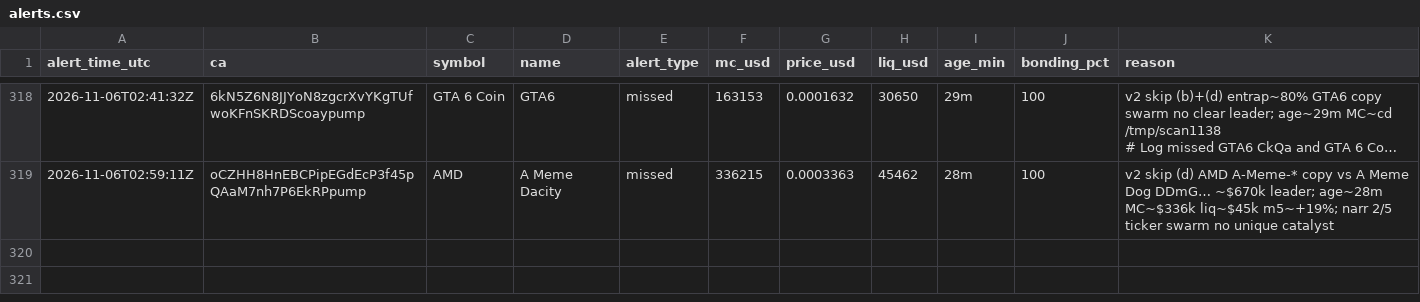
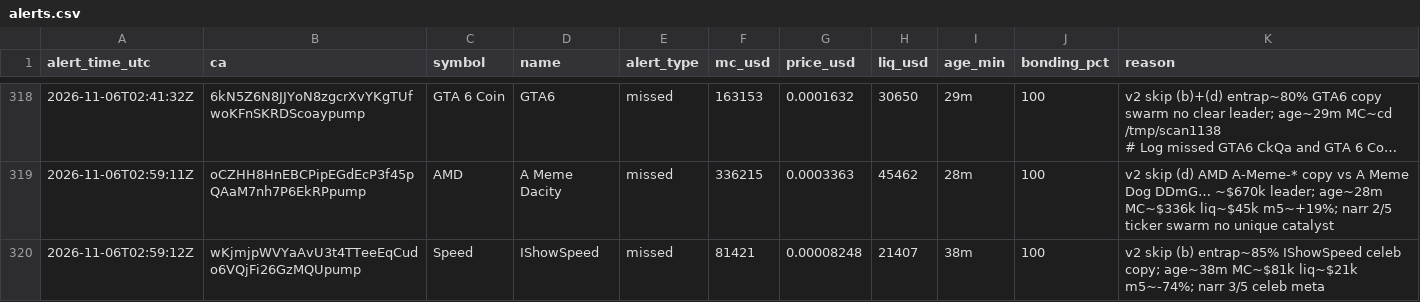
Before and after one commit to andreolf/memecoin-paper-tracker, a CSV file: data/alerts.csv, drawn as a sheet; only a part is shown, gaps mark what is left out; long unchanged cells end in …; the diff names each change by its address in the sheet, - before the commit and + after, or states it on an @@ line.

Commit message:
alert: Speed

```diff
--- a/data/alerts.csv
+++ b/data/alerts.csv
+row 320: 2026-11-06T02:59:12Z | wKjmjpWVYaAvU3t4TTeeEqCudo6VQjFi26GzMQUpump | Speed | IShowSpeed | missed | 81421 | 0.00008248 | 21407 | 38m | 100 | v2 skip (b) entrap~85% IShowSpeed celeb copy; age~38m MC~$81k liq~$21k m5~-74%; narr 3/5 celeb meta
```
